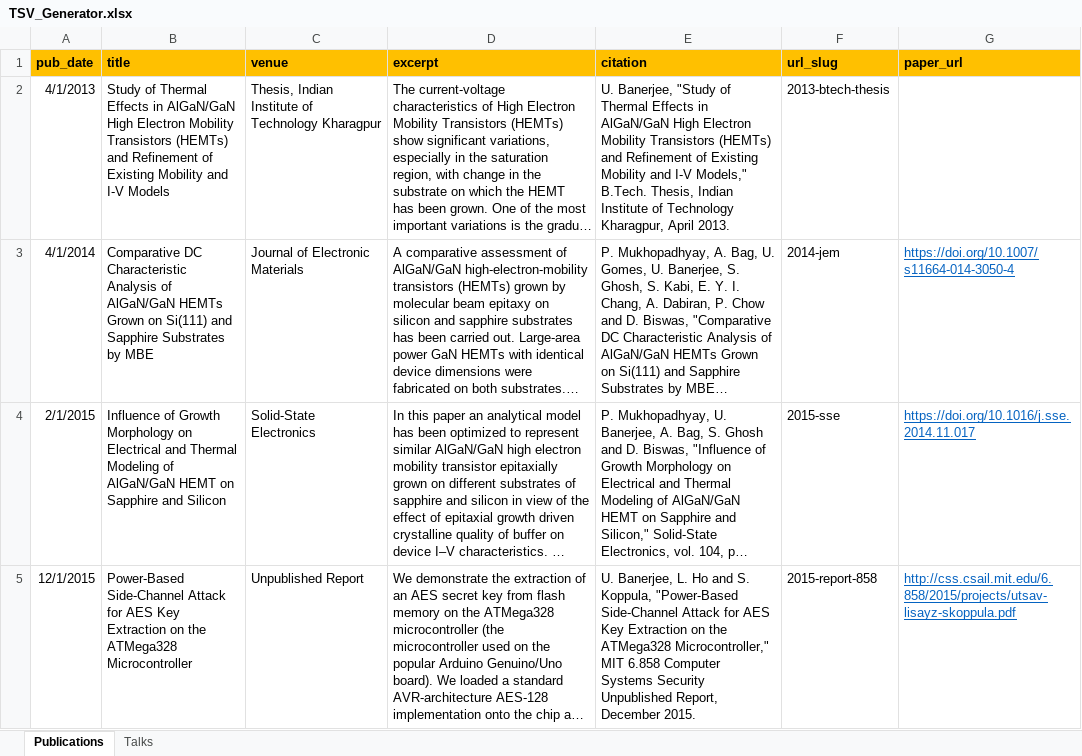
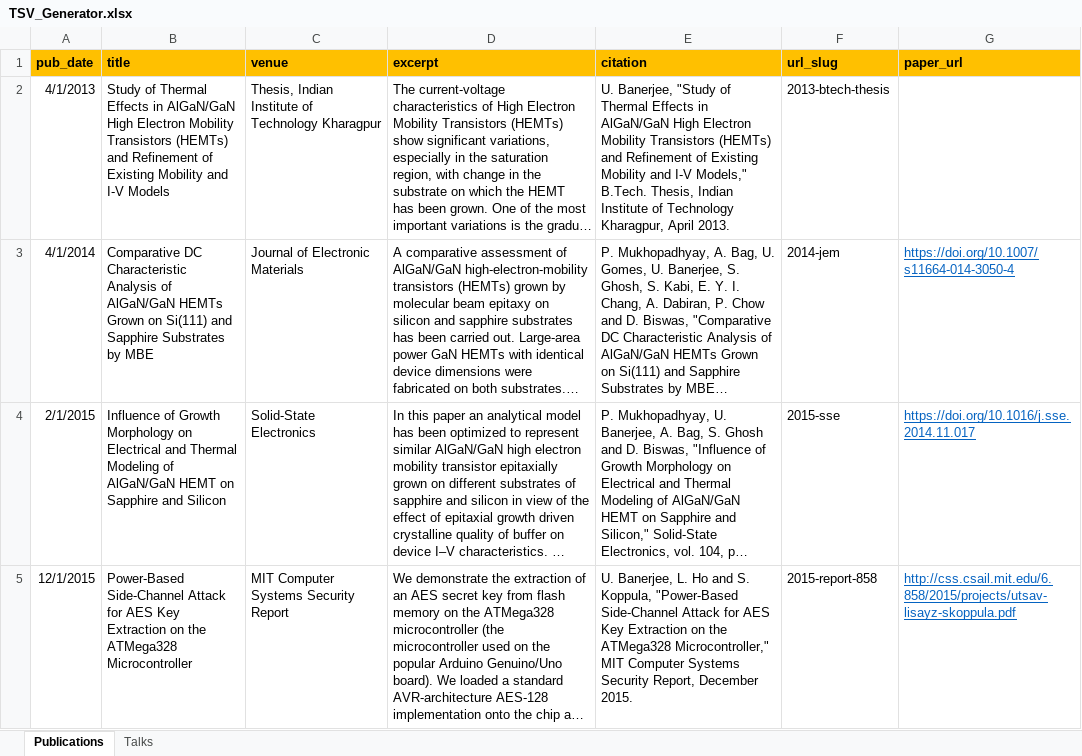
Before and after one commit to banerjeeutsav/banerjeeutsav.github.io, an Excel workbook: markdown_generator/TSV_Generator.xlsx, sheet Publications, drawn as a sheet; only a part is shown; long unchanged cells end in …; values as stored, in another font and other column widths than the file's, no borders; the diff covers the shown part only; the diff names each change by its address in the sheet, - before the commit and + after, or states it on an @@ line.

Commit message:
Updated Publications

```diff
--- a/markdown_generator/TSV_Generator.xlsx (sheet Publications)
+++ b/markdown_generator/TSV_Generator.xlsx (sheet Publications)
-C5 (venue): Unpublished Report
+C5 (venue): MIT Computer Systems Security Report
-E5 (citation): …Microcontroller," MIT 6.858 Computer Systems Security Unpublished Report, December…
+E5 (citation): …Microcontroller," MIT Computer Systems Security Report, December…
```
Also changed, not shown: 1 edited cell elsewhere in this sheet, sheet Talks, 4 other files.
